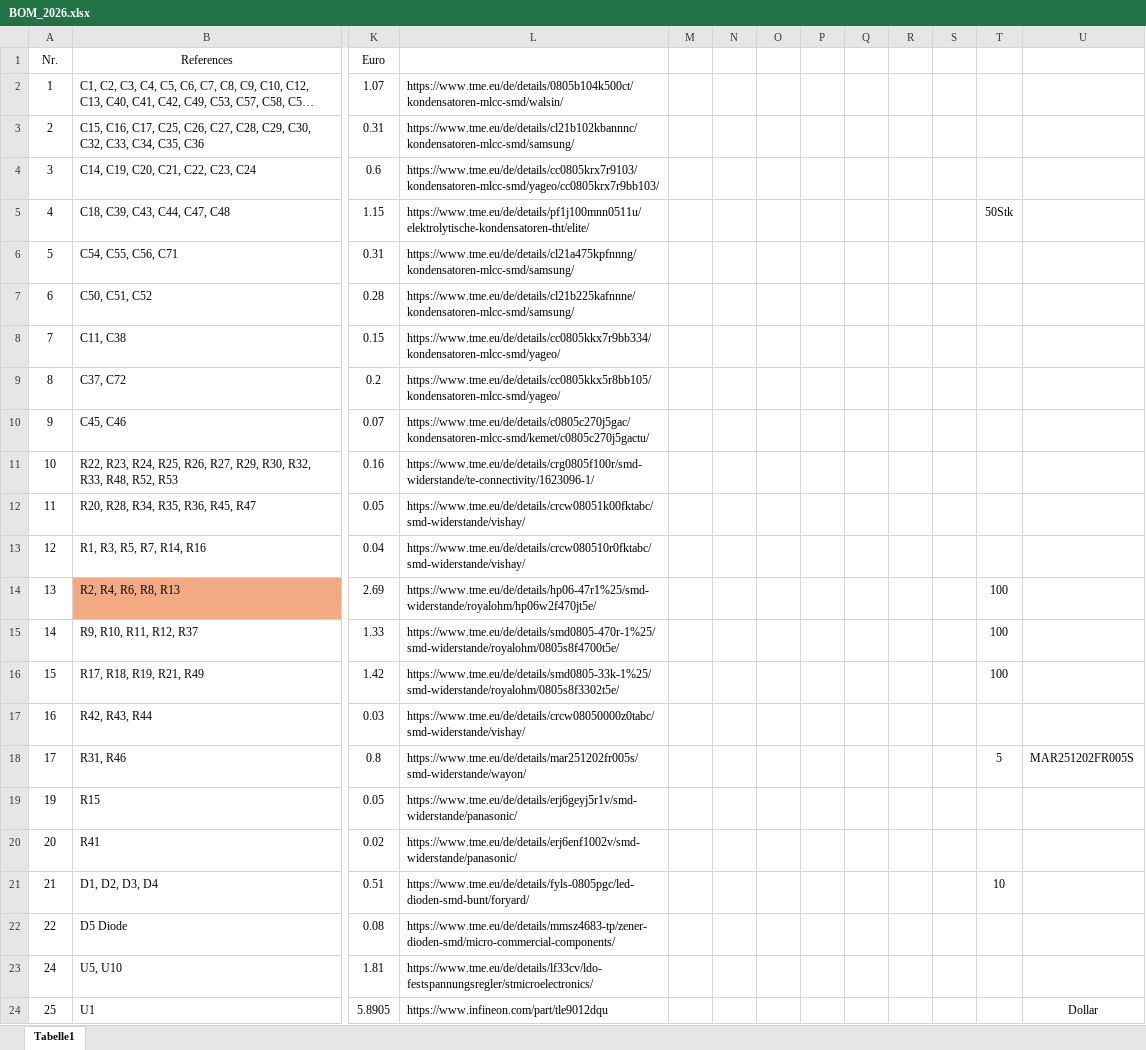
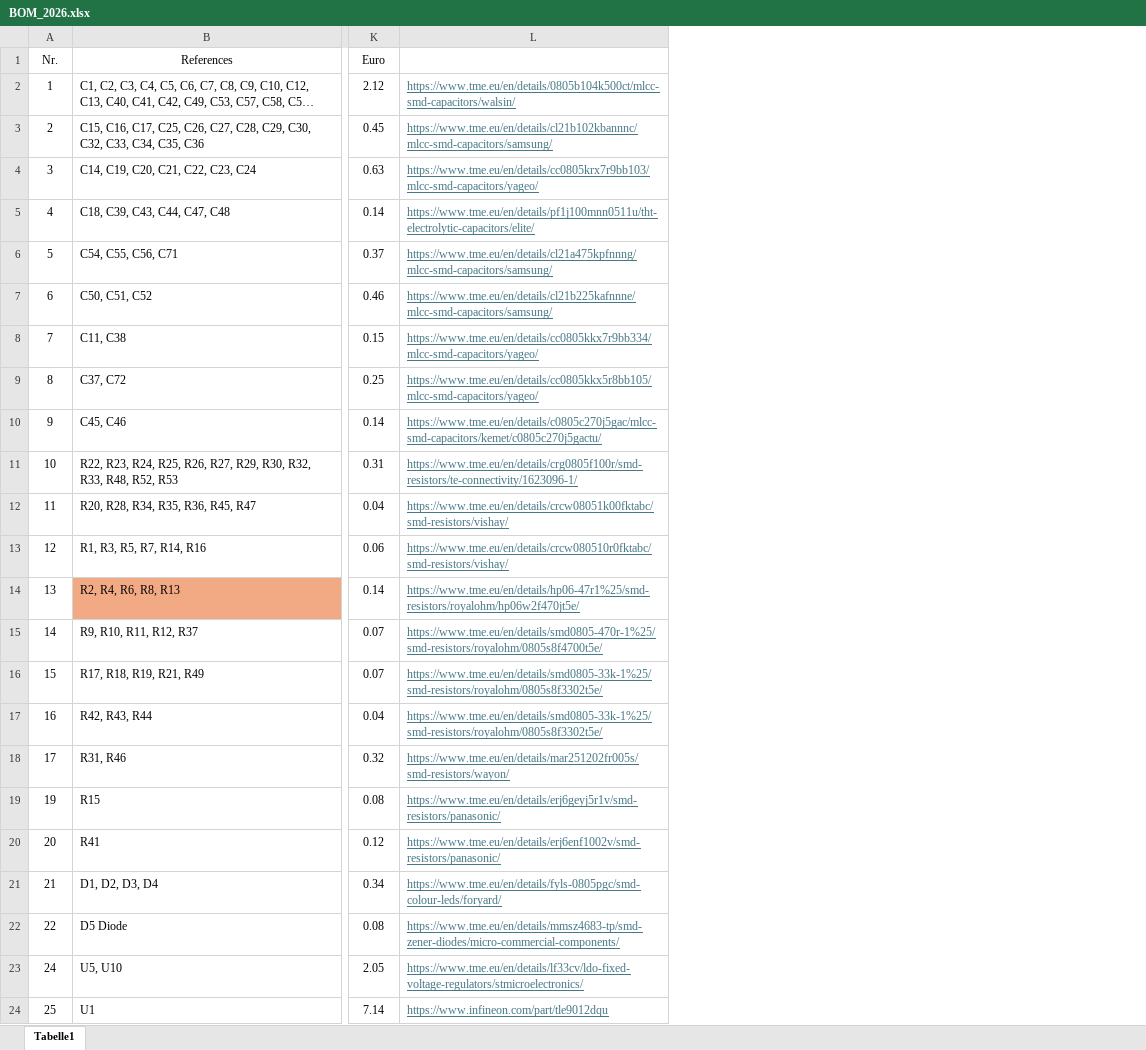
Before and after one commit to eet-tub/EET-BMS, an Excel workbook: Hardware/EET_BMS_Layout/bom/BOM_2026.xlsx, sheet Tabelle1, drawn as a sheet; only a part is shown, gaps mark what is left out; long unchanged cells end in …; values as stored, in another font and other column widths than the file's, no borders; removed rows and columns are numbered as before the commit, all else as after; the diff covers the shown part only; the diff names each change by its address in the sheet, - before the commit and + after, or states it on an @@ line.

```diff
--- a/Hardware/EET_BMS_Layout/bom/BOM_2026.xlsx (sheet Tabelle1)
+++ b/Hardware/EET_BMS_Layout/bom/BOM_2026.xlsx (sheet Tabelle1)
-column L, rows 2-24: https://www.tme.eu/de/details/0805b104k500ct/kondensatoren-mlcc-smd/walsin/ | https://www.tme.eu/de/details/cl21b102kbannnc/kondensatoren-mlcc-smd/samsung/ | https://www.tme.eu/de/details/cc0805krx7r9103/kondensatoren-mlcc-smd/yageo/cc0805krx7r9bb103/ | https://www.tme.eu/de/details/pf1j100mnn0511u/elektrolytische-kondensatoren-tht/elite/ | https://www.tme.eu/de/details/cl21a475kpfnnng/kondensatoren-mlcc-smd/samsung/ | https://www.tme.eu/de/details/cl21b225kafnnne/kondensatoren-mlcc-smd/samsung/ | https://www.tme.eu/de/details/cc0805kkx7r9bb334/kondensatoren-mlcc-smd/yageo/ | https://www.tme.eu/de/details/cc0805kkx5r8bb105/kondensatoren-mlcc-smd/yageo/ | https://www.tme.eu/de/details/c0805c270j5gac/kondensatoren-mlcc-smd/kemet/c0805c270j5gactu/ | https://www.tme.eu/de/details/crg0805f100r/smd-widerstande/te-connectivity/1623096-1/ | https://www.tme.eu/de/details/crcw08051k00fktabc/smd-widerstande/vishay/ | https://www.tme.eu/de/details/crcw080510r0fktabc/smd-widerstande/vishay/ | https://www.tme.eu/de/details/hp06-47r1%25/smd-widerstande/royalohm/hp06w2f470jt5e/ | https://www.tme.eu/de/details/smd0805-470r-1%25/smd-widerstande/royalohm/0805s8f4700t5e/ | https://www.tme.eu/de/details/smd0805-33k-1%25/smd-widerstande/royalohm/0805s8f3302t5e/ | https://www.tme.eu/de/details/crcw08050000z0tabc/smd-widerstande/vishay/ | https://www.tme.eu/de/details/mar251202fr005s/smd-widerstande/wayon/ | https://www.tme.eu/de/details/erj6geyj5r1v/smd-widerstande/panasonic/ | https://www.tme.eu/de/details/erj6enf1002v/smd-widerstande/panasonic/ | https://www.tme.eu/de/details/fyls-0805pgc/led-dioden-smd-bunt/foryard/ | https://www.tme.eu/de/details/mmsz4683-tp/zener-dioden-smd/micro-commercial-components/ | https://www.tme.eu/de/details/lf33cv/ldo-festspannungsregler/stmicroelectronics/ | https://www.infineon.com/part/tle9012dqu
-column M, empty
-column N, empty
-column O, empty
-column P, empty
-column Q, empty
-column R, empty
-column S, empty
-column T, rows 5-21: 50Stk |  |  |  |  |  |  |  |  | 100 | 100 | 100 |  | 5 |  |  | 10
-column U, rows 18-24: MAR251202FR005S |  |  |  |  |  | Dollar
+column L, rows 2-24: https://www.tme.eu/en/details/0805b104k500ct/mlcc-smd-capacitors/walsin/ | https://www.tme.eu/en/details/cl21b102kbannnc/mlcc-smd-capacitors/samsung/ | https://www.tme.eu/en/details/cc0805krx7r9bb103/mlcc-smd-capacitors/yageo/ | https://www.tme.eu/en/details/pf1j100mnn0511u/tht-electrolytic-capacitors/elite/ | https://www.tme.eu/en/details/cl21a475kpfnnng/mlcc-smd-capacitors/samsung/ | https://www.tme.eu/en/details/cl21b225kafnnne/mlcc-smd-capacitors/samsung/ | https://www.tme.eu/en/details/cc0805kkx7r9bb334/mlcc-smd-capacitors/yageo/ | https://www.tme.eu/en/details/cc0805kkx5r8bb105/mlcc-smd-capacitors/yageo/ | https://www.tme.eu/en/details/c0805c270j5gac/mlcc-smd-capacitors/kemet/c0805c270j5gactu/ | https://www.tme.eu/en/details/crg0805f100r/smd-resistors/te-connectivity/1623096-1/ | https://www.tme.eu/en/details/crcw08051k00fktabc/smd-resistors/vishay/ | https://www.tme.eu/en/details/crcw080510r0fktabc/smd-resistors/vishay/ | https://www.tme.eu/en/details/hp06-47r1%25/smd-resistors/royalohm/hp06w2f470jt5e/ | https://www.tme.eu/en/details/smd0805-470r-1%25/smd-resistors/royalohm/0805s8f4700t5e/ | https://www.tme.eu/en/details/smd0805-33k-1%25/smd-resistors/royalohm/0805s8f3302t5e/ | https://www.tme.eu/en/details/smd0805-33k-1%25/smd-resistors/royalohm/0805s8f3302t5e/ | https://www.tme.eu/en/details/mar251202fr005s/smd-resistors/wayon/ | https://www.tme.eu/en/details/erj6geyj5r1v/smd-resistors/panasonic/ | https://www.tme.eu/en/details/erj6enf1002v/smd-resistors/panasonic/ | https://www.tme.eu/en/details/fyls-0805pgc/smd-colour-leds/foryard/ | https://www.tme.eu/en/details/mmsz4683-tp/smd-zener-diodes/micro-commercial-components/ | https://www.tme.eu/en/details/lf33cv/ldo-fixed-voltage-regulators/stmicroelectronics/ | https://www.infineon.com/part/tle9012dqu
-K2 (Euro): 1.07
+K2 (Euro): 2.12
-K3 (Euro): 0.31
+K3 (Euro): 0.45
-K4 (Euro): 0.6
+K4 (Euro): 0.63
-K5 (Euro): 1.15
+K5 (Euro): 0.14
-K6 (Euro): 0.31
+K6 (Euro): 0.37
-K7 (Euro): 0.28
+K7 (Euro): 0.46
-K9 (Euro): 0.2
+K9 (Euro): 0.25
-K10 (Euro): 0.07
+K10 (Euro): 0.14
-K11 (Euro): 0.16
+K11 (Euro): 0.31
-K12 (Euro): 0.05
+K12 (Euro): 0.04
-K13 (Euro): 0.04
+K13 (Euro): 0.06
-K14 (Euro): 2.69
+K14 (Euro): 0.14
-K15 (Euro): 1.33
+K15 (Euro): 0.07
-K16 (Euro): 1.42
+K16 (Euro): 0.07
-K17 (Euro): 0.03
+K17 (Euro): 0.04
-K18 (Euro): 0.8
+K18 (Euro): 0.32
-K19 (Euro): 0.05
+K19 (Euro): 0.08
-K20 (Euro): 0.02
+K20 (Euro): 0.12
-K21 (Euro): 0.51
+K21 (Euro): 0.34
-K23 (Euro): 1.81
+K23 (Euro): 2.05
-K24 (Euro): 5.8905
+K24 (Euro): 7.14
```
Also changed, not shown: 14 edited cells elsewhere in this sheet, 28 other files.
